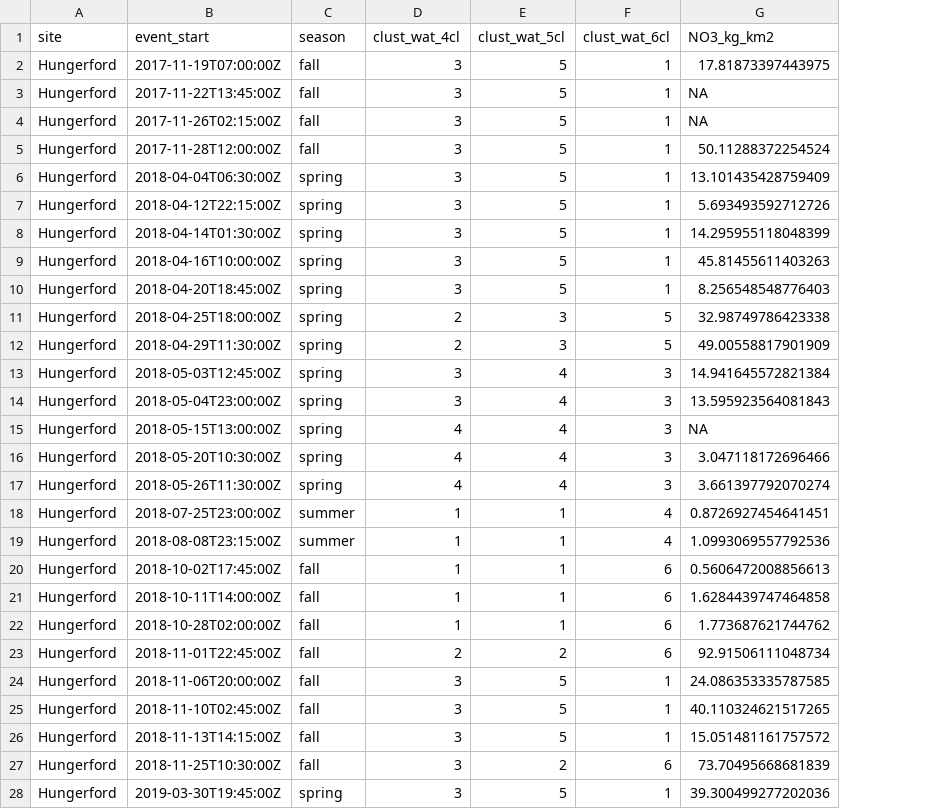
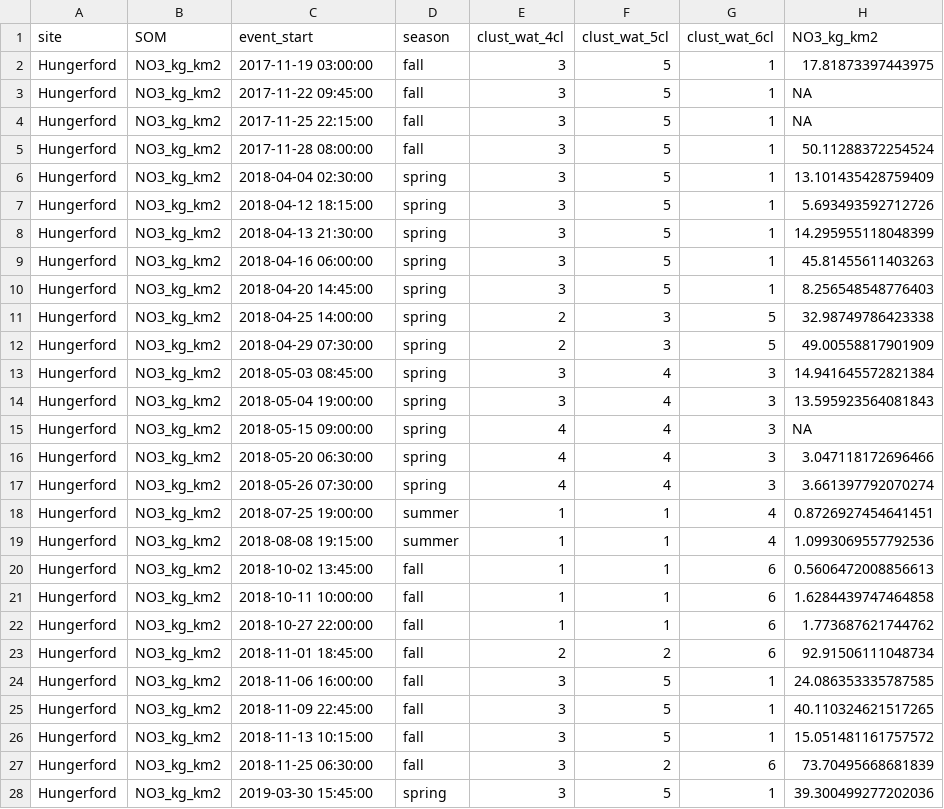
Before and after one commit to dustinkincaid/FluxRegimes, a CSV file: Data/somResults/hford/yields/NO3/2021-04-08/Results_hford_withClusters.csv, drawn as a sheet; only a part is shown; addresses are those after the commit; the diff covers the shown part only; the diff names each change by its address in the sheet, - before the commit and + after, or states it on an @@ line.

```diff
--- a/Data/somResults/hford/yields/NO3/2021-04-08/Results_hford_withClusters.csv
+++ b/Data/somResults/hford/yields/NO3/2021-04-08/Results_hford_withClusters.csv
+column B (SOM), rows 2-28: all NO3_kg_km2
-C2 (event_start): 2017-11-19T07:00:00Z
+C2 (event_start): 2017-11-19 03:00:00
-C3 (event_start): 2017-11-22T13:45:00Z
+C3 (event_start): 2017-11-22 09:45:00
-C4 (event_start): 2017-11-26T02:15:00Z
+C4 (event_start): 2017-11-25 22:15:00
-C5 (event_start): 2017-11-28T12:00:00Z
+C5 (event_start): 2017-11-28 08:00:00
-C6 (event_start): 2018-04-04T06:30:00Z
+C6 (event_start): 2018-04-04 02:30:00
-C7 (event_start): 2018-04-12T22:15:00Z
+C7 (event_start): 2018-04-12 18:15:00
-C8 (event_start): 2018-04-14T01:30:00Z
+C8 (event_start): 2018-04-13 21:30:00
-C9 (event_start): 2018-04-16T10:00:00Z
+C9 (event_start): 2018-04-16 06:00:00
-C10 (event_start): 2018-04-20T18:45:00Z
+C10 (event_start): 2018-04-20 14:45:00
-C11 (event_start): 2018-04-25T18:00:00Z
+C11 (event_start): 2018-04-25 14:00:00
-C12 (event_start): 2018-04-29T11:30:00Z
+C12 (event_start): 2018-04-29 07:30:00
-C13 (event_start): 2018-05-03T12:45:00Z
+C13 (event_start): 2018-05-03 08:45:00
-C14 (event_start): 2018-05-04T23:00:00Z
+C14 (event_start): 2018-05-04 19:00:00
-C15 (event_start): 2018-05-15T13:00:00Z
+C15 (event_start): 2018-05-15 09:00:00
-C16 (event_start): 2018-05-20T10:30:00Z
+C16 (event_start): 2018-05-20 06:30:00
-C17 (event_start): 2018-05-26T11:30:00Z
+C17 (event_start): 2018-05-26 07:30:00
-C18 (event_start): 2018-07-25T23:00:00Z
+C18 (event_start): 2018-07-25 19:00:00
-C19 (event_start): 2018-08-08T23:15:00Z
+C19 (event_start): 2018-08-08 19:15:00
-C20 (event_start): 2018-10-02T17:45:00Z
+C20 (event_start): 2018-10-02 13:45:00
-C21 (event_start): 2018-10-11T14:00:00Z
+C21 (event_start): 2018-10-11 10:00:00
-C22 (event_start): 2018-10-28T02:00:00Z
+C22 (event_start): 2018-10-27 22:00:00
-C23 (event_start): 2018-11-01T22:45:00Z
+C23 (event_start): 2018-11-01 18:45:00
-C24 (event_start): 2018-11-06T20:00:00Z
+C24 (event_start): 2018-11-06 16:00:00
-C25 (event_start): 2018-11-10T02:45:00Z
+C25 (event_start): 2018-11-09 22:45:00
-C26 (event_start): 2018-11-13T14:15:00Z
+C26 (event_start): 2018-11-13 10:15:00
-C27 (event_start): 2018-11-25T10:30:00Z
+C27 (event_start): 2018-11-25 06:30:00
-C28 (event_start): 2019-03-30T19:45:00Z
+C28 (event_start): 2019-03-30 15:45:00
```
Also changed, not shown: 24 edited cells elsewhere in this file, Data/somResults/hford/yields/turb/2021-04-09/Results_hford_withClusters.csv, Data/somResults/wade/yields/NO3/2021-04-12/Results_wade_withClusters.csv, 13 other files.
